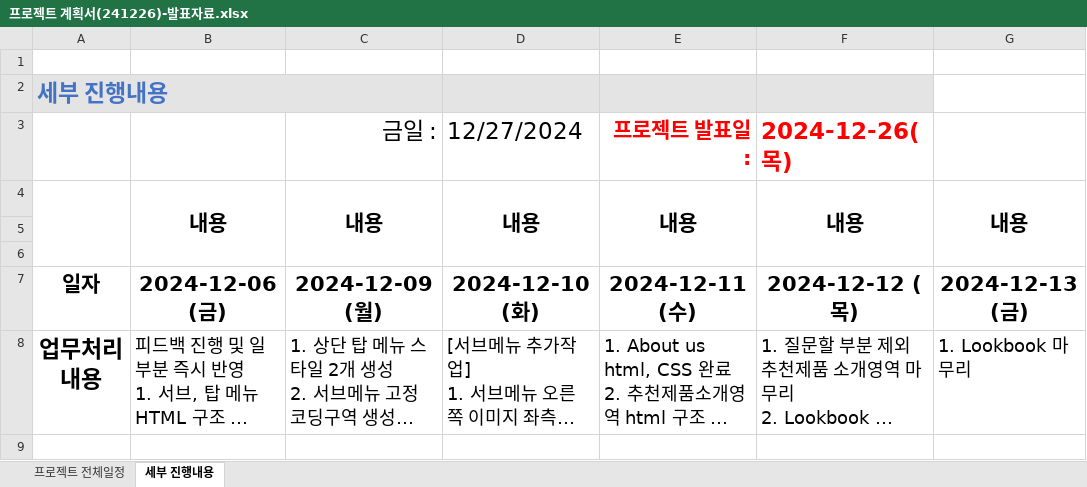
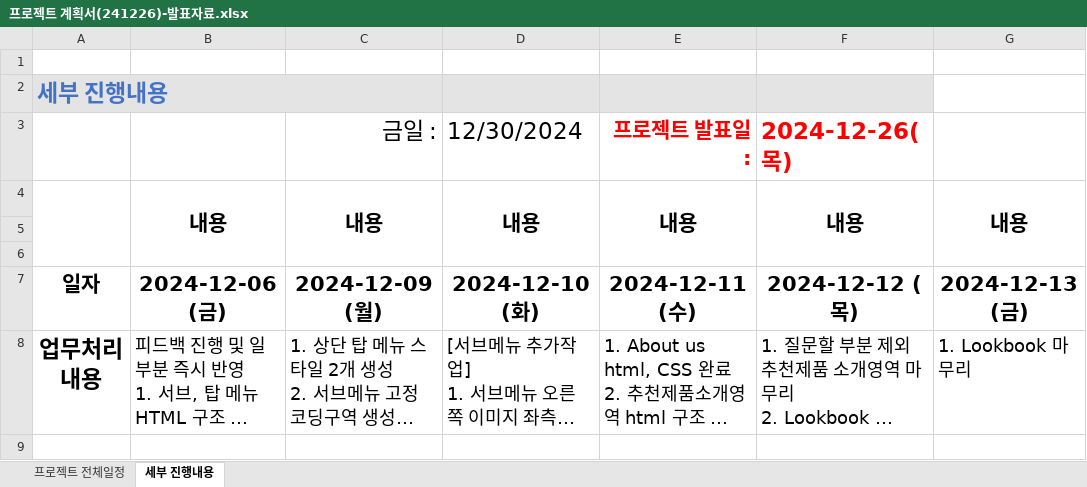
Before and after one commit to Hyeonseok0529/FED-RV-YHS, an Excel workbook: 9999.개인프로젝트/01.분석설계/프로젝트 관리/프로젝트 계획서(241226)-발표자료.xlsx, sheet 세부 진행내용, drawn as a sheet; only a part is shown; long unchanged cells end in …; values as stored, in another font and other column widths than the file's, no borders; the diff names each change by its address in the sheet, - before the commit and + after, or states it on an @@ line.

```diff
--- a/9999.개인프로젝트/01.분석설계/프로젝트 관리/프로젝트 계획서(241226)-발표자료.xlsx (sheet 세부 진행내용)
+++ b/9999.개인프로젝트/01.분석설계/프로젝트 관리/프로젝트 계획서(241226)-발표자료.xlsx (sheet 세부 진행내용)
-D3: 12/27/2024
+D3: 12/30/2024
```
Also changed, not shown: sheet 프로젝트 전체일정, 1 other file.
